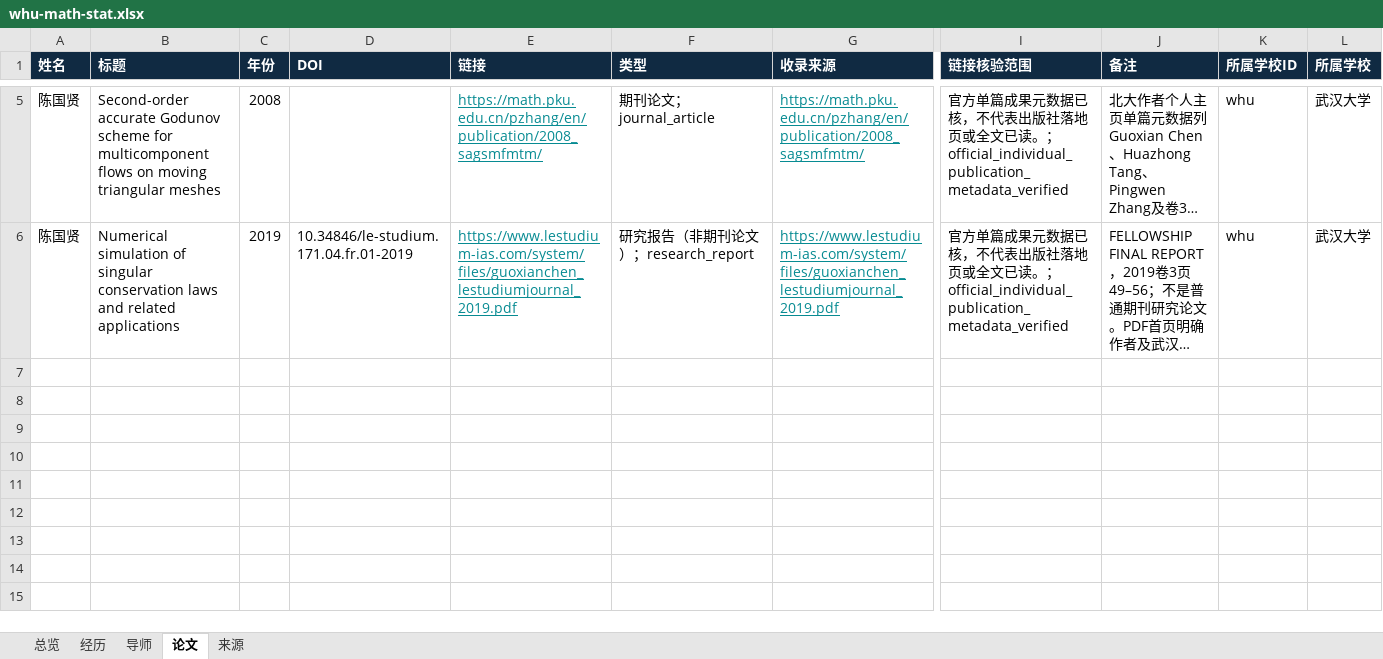
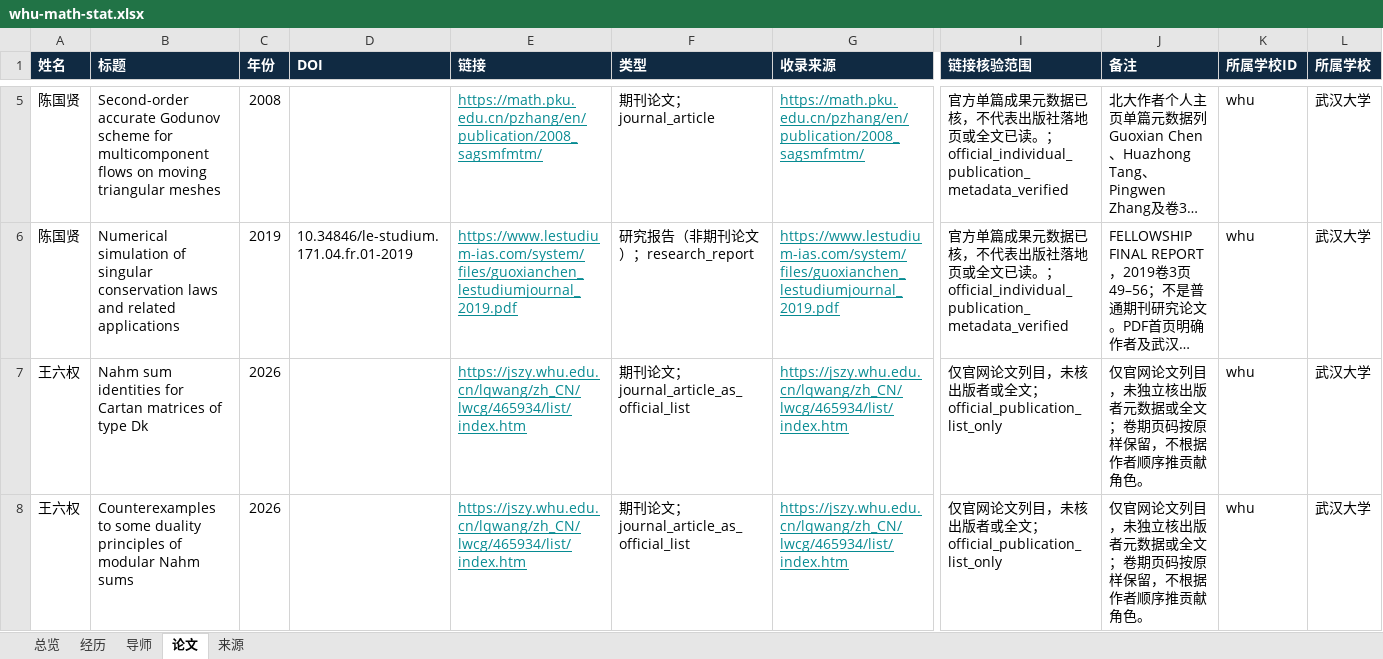
Before and after one commit to aikyolin/-cn-985-academic-amatlas, an Excel workbook: site/exports/whu-math-stat.xlsx, sheet 论文, drawn as a sheet; only a part is shown, gaps mark what is left out; long unchanged cells end in …; values as stored, in another font and other column widths than the file's, no borders; rows hold the shown columns only; the diff covers the shown part only; the diff names each change by its address in the sheet, - before the commit and + after, or states it on an @@ line.

```diff
--- a/site/exports/whu-math-stat.xlsx (sheet 论文)
+++ b/site/exports/whu-math-stat.xlsx (sheet 论文)
+row 7: 王六权 | Nahm sum identities for Cartan matrices of type Dk | 2026 |  | https://jszy.whu.edu.cn/lqwang/zh_CN/lwcg/465934/list/index.htm | 期刊论文；journal_article_as_official_list | https://jszy.whu.edu.cn/lqwang/zh_CN/lwcg/465934/list/index.htm | 仅官网论文列目，未核出版者或全文；official_publication_list_only | 仅官网论文列目，未独立核出版者元数据或全文；卷期页码按原样保留，不根据作者顺序推贡献角色。 | whu | 武汉大学
+row 8: 王六权 | Counterexamples to some duality principles of modular Nahm sums | 2026 |  | https://jszy.whu.edu.cn/lqwang/zh_CN/lwcg/465934/list/index.htm | 期刊论文；journal_article_as_official_list | https://jszy.whu.edu.cn/lqwang/zh_CN/lwcg/465934/list/index.htm | 仅官网论文列目，未核出版者或全文；official_publication_list_only | 仅官网论文列目，未独立核出版者元数据或全文；卷期页码按原样保留，不根据作者顺序推贡献角色。 | whu | 武汉大学
```
Also changed, not shown: 2 added rows elsewhere in this sheet, sheet 经历, sheet 来源, sheet 总览, site/exports/待核对名录.xlsx, 28 other files.
